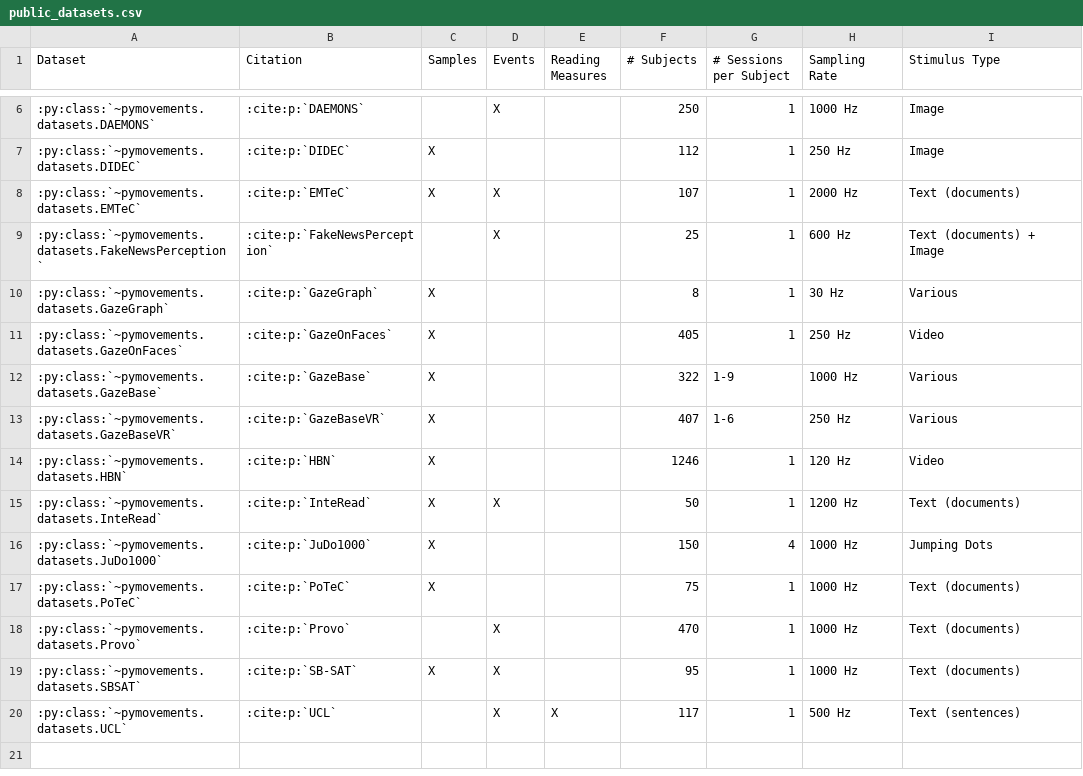
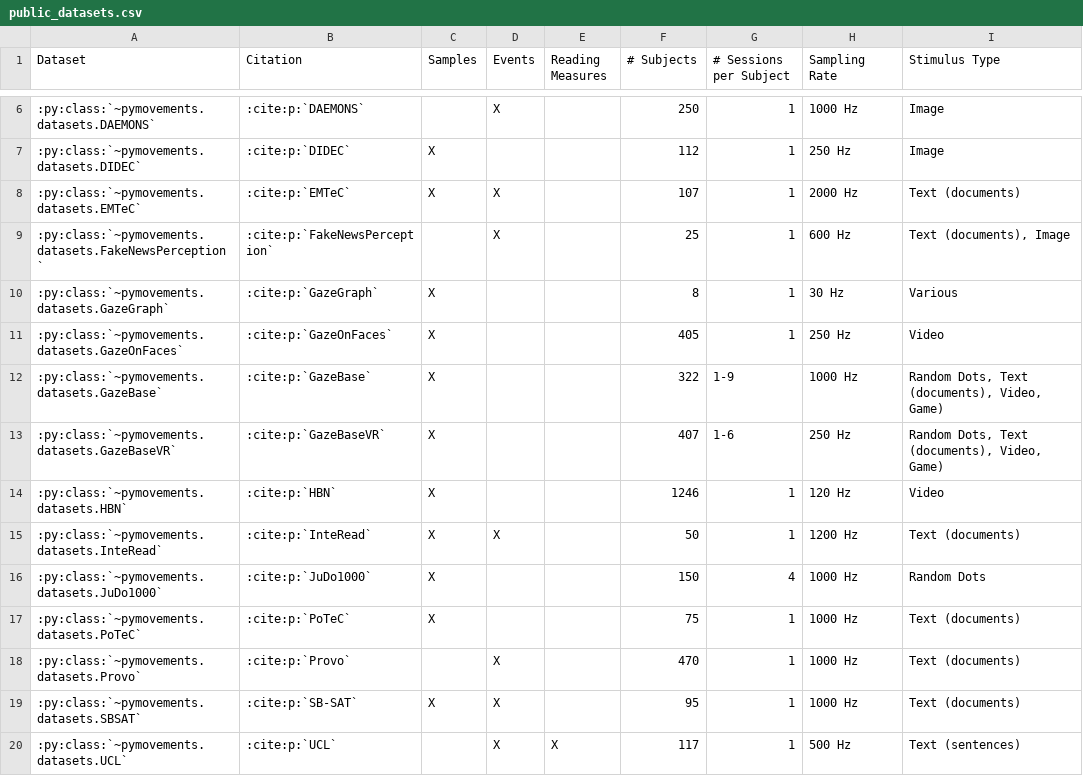
Before and after one commit to aeye-lab/pymovements, a CSV file: docs/source/datasets/public_datasets.csv, drawn as a sheet; only a part is shown, gaps mark what is left out.

Commit message:
minor changes in stimulus column

```diff
--- a/docs/source/datasets/public_datasets.csv
+++ b/docs/source/datasets/public_datasets.csv
@@ -8,10 +8,10 @@ Dataset,Citation,Samples,Events,Reading Measures,# Subjects,# Sessions per Subje
 :py:class:`~pymovements.datasets.EMTeC`,:cite:p:`EMTeC`,X,X,,107,1,2000 Hz,Text (documents)
-:py:class:`~pymovements.datasets.FakeNewsPerception`,:cite:p:`FakeNewsPerception`,,X,,25,1,600 Hz,Text (documents) + Image
+:py:class:`~pymovements.datasets.FakeNewsPerception`,:cite:p:`FakeNewsPerception`,,X,,25,1,600 Hz,"Text (documents), Image"
 :py:class:`~pymovements.datasets.GazeGraph`,:cite:p:`GazeGraph`,X,,,8,1,30 Hz,Various
 :py:class:`~pymovements.datasets.GazeOnFaces`,:cite:p:`GazeOnFaces`,X,,,405,1,250 Hz,Video
-:py:class:`~pymovements.datasets.GazeBase`,:cite:p:`GazeBase`,X,,,322,1-9,1000 Hz,Various
-:py:class:`~pymovements.datasets.GazeBaseVR`,:cite:p:`GazeBaseVR`,X,,,407,1-6,250 Hz,Various
+:py:class:`~pymovements.datasets.GazeBase`,:cite:p:`GazeBase`,X,,,322,1-9,1000 Hz,"Random Dots, Text (documents), Video, Game)"
+:py:class:`~pymovements.datasets.GazeBaseVR`,:cite:p:`GazeBaseVR`,X,,,407,1-6,250 Hz,"Random Dots, Text (documents), Video, Game)"
 :py:class:`~pymovements.datasets.HBN`,:cite:p:`HBN`,X,,,1246,1,120 Hz,Video
 :py:class:`~pymovements.datasets.InteRead`,:cite:p:`InteRead`,X,X,,50,1,1200 Hz,Text (documents)
-:py:class:`~pymovements.datasets.JuDo1000`,:cite:p:`JuDo1000`,X,,,150,4,1000 Hz,Jumping Dots
+:py:class:`~pymovements.datasets.JuDo1000`,:cite:p:`JuDo1000`,X,,,150,4,1000 Hz,Random Dots
 :py:class:`~pymovements.datasets.PoTeC`,:cite:p:`PoTeC`,X,,,75,1,1000 Hz,Text (documents)
```
